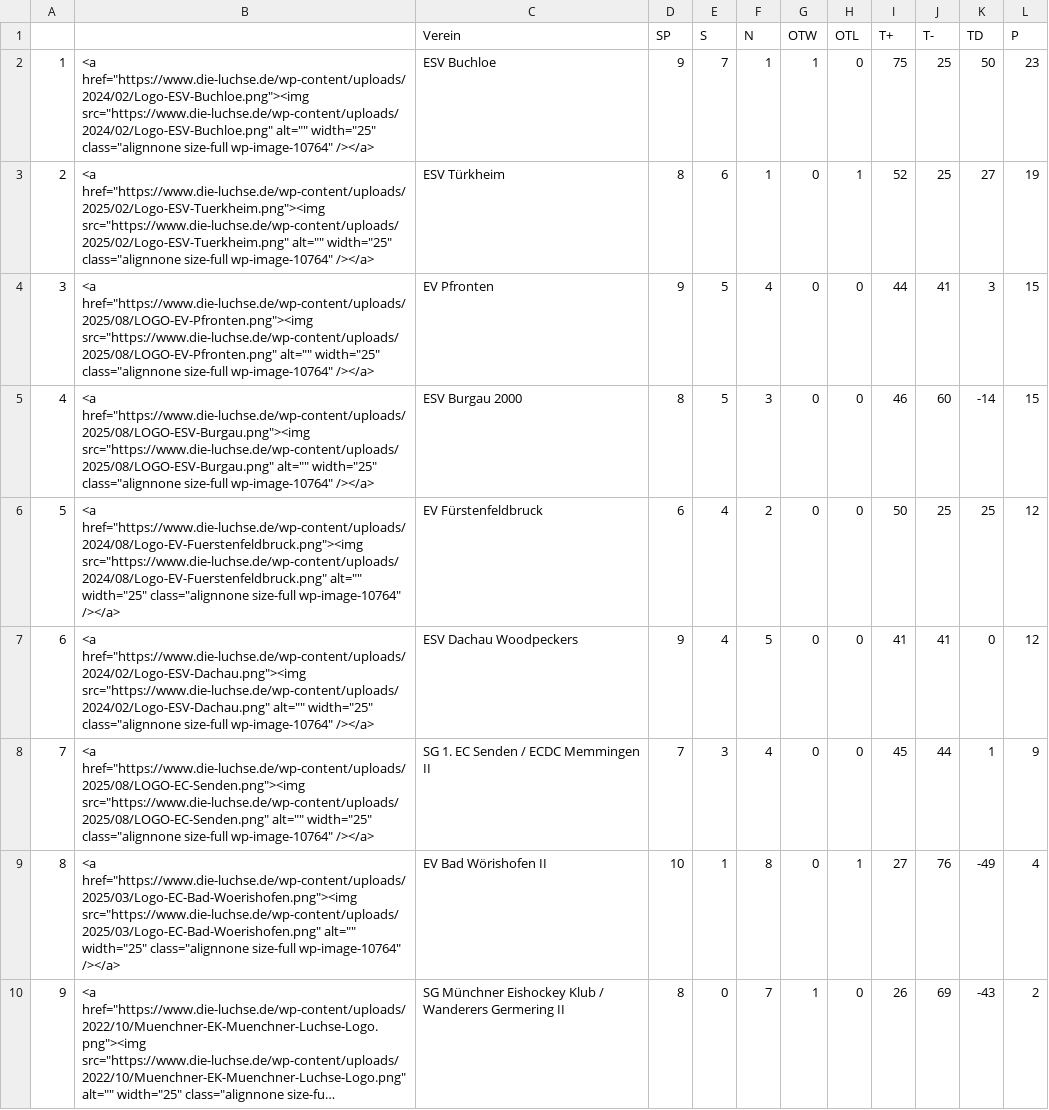
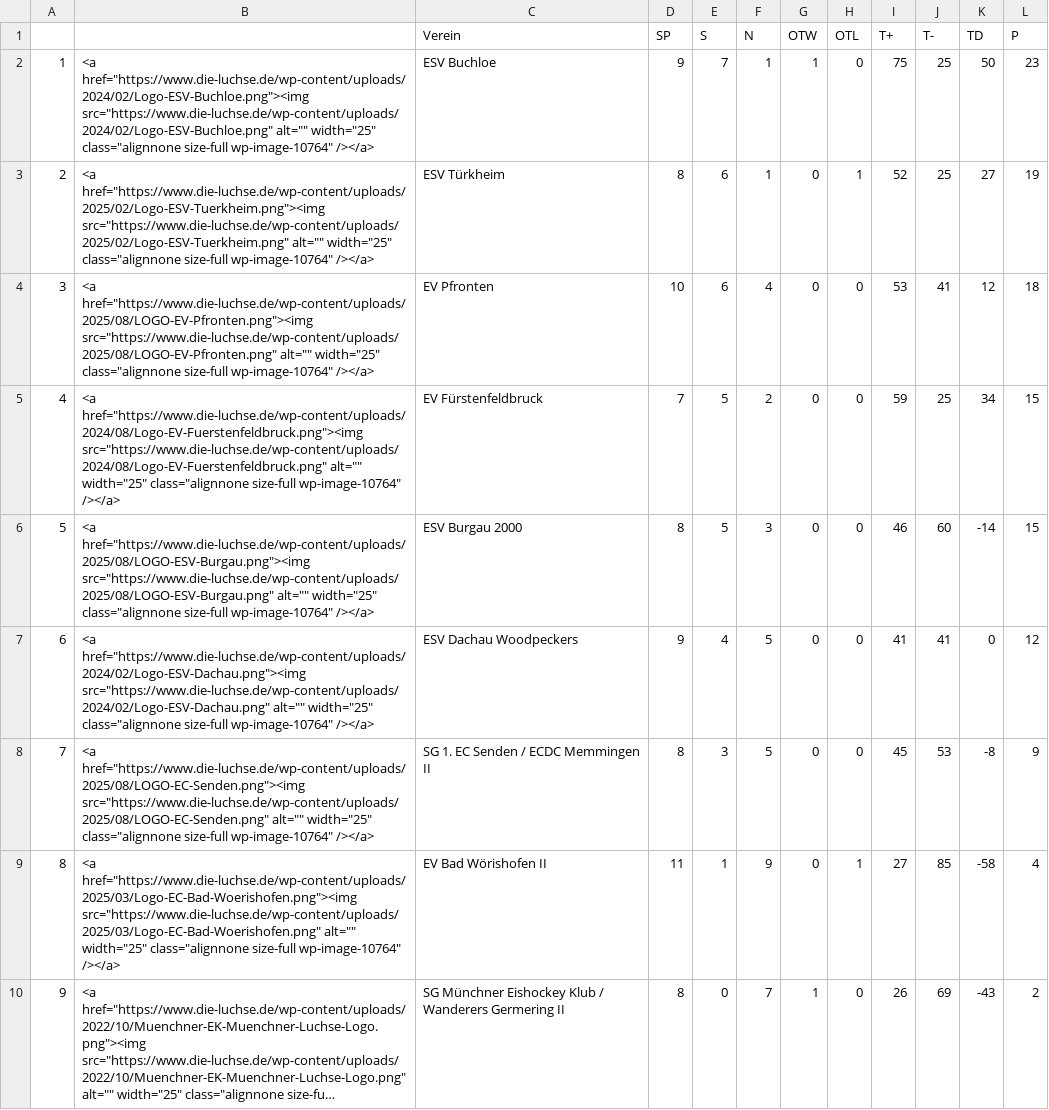
Before and after one commit to lpkiemes/mek-autotabelle, a CSV file: tabelle_U13.csv, drawn as a sheet; long unchanged cells end in …; the diff names each change by its address in the sheet, - before the commit and + after, or states it on an @@ line.

```diff
--- a/tabelle_U13.csv
+++ b/tabelle_U13.csv
-D4 (SP): 9
+D4 (SP): 10
-E4 (S): 5
+E4 (S): 6
-I4 (T+): 44
+I4 (T+): 53
-K4 (TD): 3
+K4 (TD): 12
-L4 (P): 15
+L4 (P): 18
-B5: <a href="https://www.die-luchse.de/wp-content/uploads/2025/08/LOGO-ESV-Burgau.png"><img src="https://www.die-luchse.de/wp-content/uploads/2025/08/LOGO-ESV-Burgau.png" alt="" width="25"…
+B5: <a href="https://www.die-luchse.de/wp-content/uploads/2024/08/Logo-EV-Fuerstenfeldbruck.png"><img src="https://www.die-luchse.de/wp-content/uploads/2024/08/Logo-EV-Fuerstenfeldbruck.png" alt="" width="25"…
-C5 (Verein): ESV Burgau 2000
+C5 (Verein): EV Fürstenfeldbruck
-D5 (SP): 8
+D5 (SP): 7
-F5 (N): 3
+F5 (N): 2
-I5 (T+): 46
+I5 (T+): 59
-J5 (T-): 60
+J5 (T-): 25
-K5 (TD): -14
+K5 (TD): 34
-B6: <a href="https://www.die-luchse.de/wp-content/uploads/2024/08/Logo-EV-Fuerstenfeldbruck.png"><img src="https://www.die-luchse.de/wp-content/uploads/2024/08/Logo-EV-Fuerstenfeldbruck.png" alt="" width="25"…
+B6: <a href="https://www.die-luchse.de/wp-content/uploads/2025/08/LOGO-ESV-Burgau.png"><img src="https://www.die-luchse.de/wp-content/uploads/2025/08/LOGO-ESV-Burgau.png" alt="" width="25"…
-C6 (Verein): EV Fürstenfeldbruck
+C6 (Verein): ESV Burgau 2000
-D6 (SP): 6
+D6 (SP): 8
-E6 (S): 4
+E6 (S): 5
-F6 (N): 2
+F6 (N): 3
-I6 (T+): 50
+I6 (T+): 46
-J6 (T-): 25
+J6 (T-): 60
-K6 (TD): 25
+K6 (TD): -14
-L6 (P): 12
+L6 (P): 15
-D8 (SP): 7
+D8 (SP): 8
-F8 (N): 4
+F8 (N): 5
-J8 (T-): 44
+J8 (T-): 53
-K8 (TD): 1
+K8 (TD): -8
-D9 (SP): 10
+D9 (SP): 11
-F9 (N): 8
+F9 (N): 9
-J9 (T-): 76
+J9 (T-): 85
-K9 (TD): -49
+K9 (TD): -58
```
Also changed, not shown: tabelle.csv, tabelle_U15.csv.
